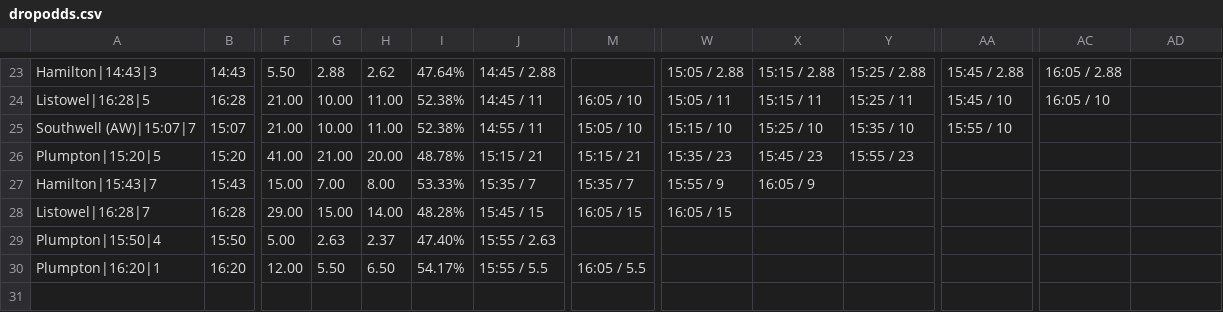
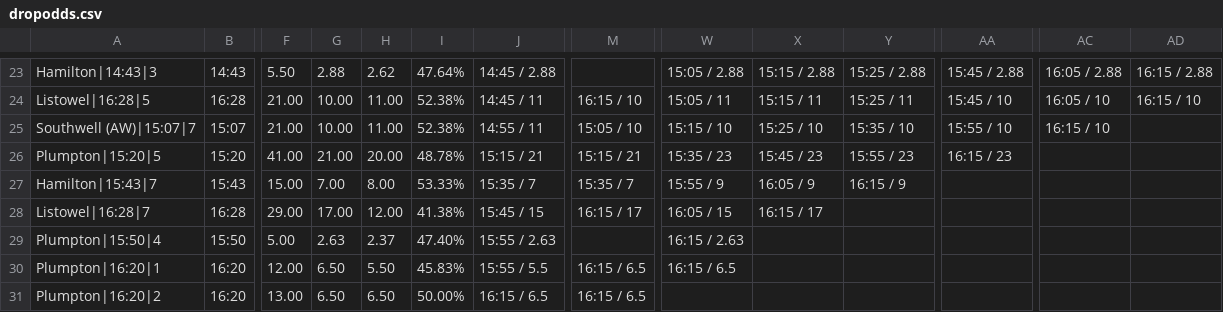
Before and after one commit to ukhorse888uk/dashboard, a CSV file: csv/dropodds.csv, drawn as a sheet; only a part is shown, gaps mark what is left out; rows hold the shown columns only; the diff covers the shown part only; the diff names each change by its address in the sheet, - before the commit and + after, or states it on an @@ line.

```diff
--- a/csv/dropodds.csv
+++ b/csv/dropodds.csv
-AD23: (empty)
+AD23: 16:15 / 2.88
-M24: 16:05 / 10
+M24: 16:15 / 10
-AD24: (empty)
+AD24: 16:15 / 10
-AC25: (empty)
+AC25: 16:15 / 10
-AA26: (empty)
+AA26: 16:15 / 23
-Y27: (empty)
+Y27: 16:15 / 9
-G28: 15.00
+G28: 17.00
-H28: 14.00
+H28: 12.00
-I28: 48.28%
+I28: 41.38%
-M28: 16:05 / 15
+M28: 16:15 / 17
-X28: (empty)
+X28: 16:15 / 17
-W29: (empty)
+W29: 16:15 / 2.63
-G30: 5.50
+G30: 6.50
-H30: 6.50
+H30: 5.50
-I30: 54.17%
+I30: 45.83%
-M30: 16:05 / 5.5
+M30: 16:15 / 6.5
-W30: (empty)
+W30: 16:15 / 6.5
+row 31: Plumpton|16:20|2 | 16:20 | 13.00 | 6.50 | 6.50 | 50.00% | 16:15 / 6.5 | 16:15 / 6.5
```
Also changed, not shown: 32 edited cells elsewhere in this file, csv/racecard2.csv.
